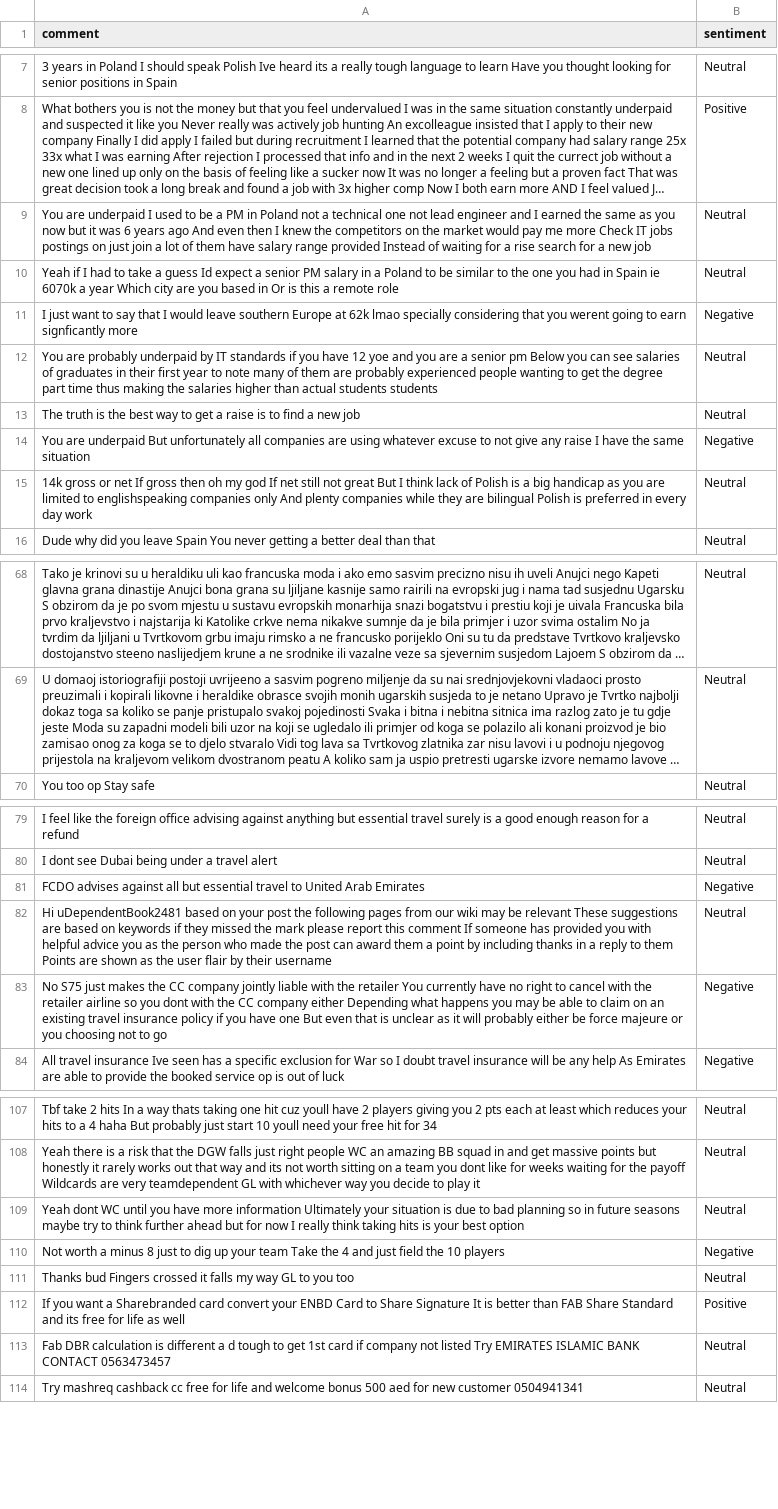
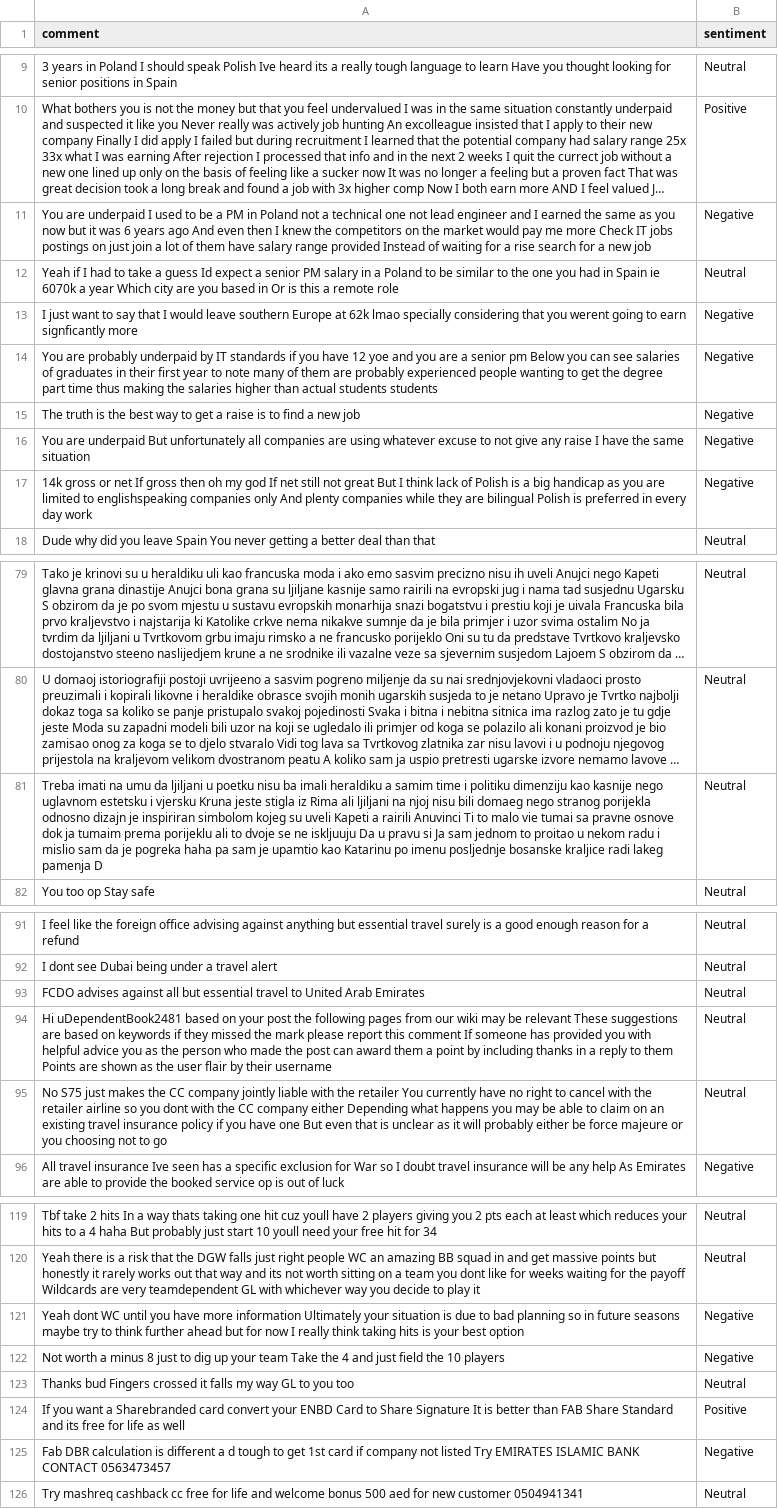
Before and after one commit to felixabraham670706/sentiment, a CSV file: sentiment.csv, drawn as a sheet; only a part is shown, gaps mark what is left out; long unchanged cells end in …; addresses are those after the commit; the diff covers the shown part only; the diff names each change by its address in the sheet, - before the commit and + after, or states it on an @@ line.

```diff
--- a/sentiment.csv
+++ b/sentiment.csv
-B11 (sentiment): Neutral
+B11 (sentiment): Negative
-B14:B15 (sentiment): Neutral
+B14:B15 (sentiment): Negative
-B17 (sentiment): Neutral
+B17 (sentiment): Negative
+row 81: Treba imati na umu da ljiljani u poetku nisu ba imali heraldiku a samim time i politiku dimenziju kao kasnije nego uglavnom estetsku i vjersku Kruna jeste stigla iz Rima ali ljiljani na njoj nisu bili domaeg nego stranog porijekla odnosno dizajn je inspiriran simbolom kojeg su uveli Kapeti a rairili Anuvinci Ti to malo vie tumai sa pravne osnove dok ja tumaim prema porijeklu ali to dvoje se ne iskljuuju Da u pravu si Ja sam jednom to proitao u nekom radu i mislio sam da je pogreka haha pa sam je upamtio kao Katarinu po imenu posljednje bosanske kraljice radi lakeg pamenja D | Neutral
-B93 (sentiment): Negative
+B93 (sentiment): Neutral
-B95 (sentiment): Negative
+B95 (sentiment): Neutral
-B121 (sentiment): Neutral
+B121 (sentiment): Negative
-B125 (sentiment): Neutral
+B125 (sentiment): Negative
```
Also changed, not shown: 11 added rows and 2 edited cells elsewhere in this file.
